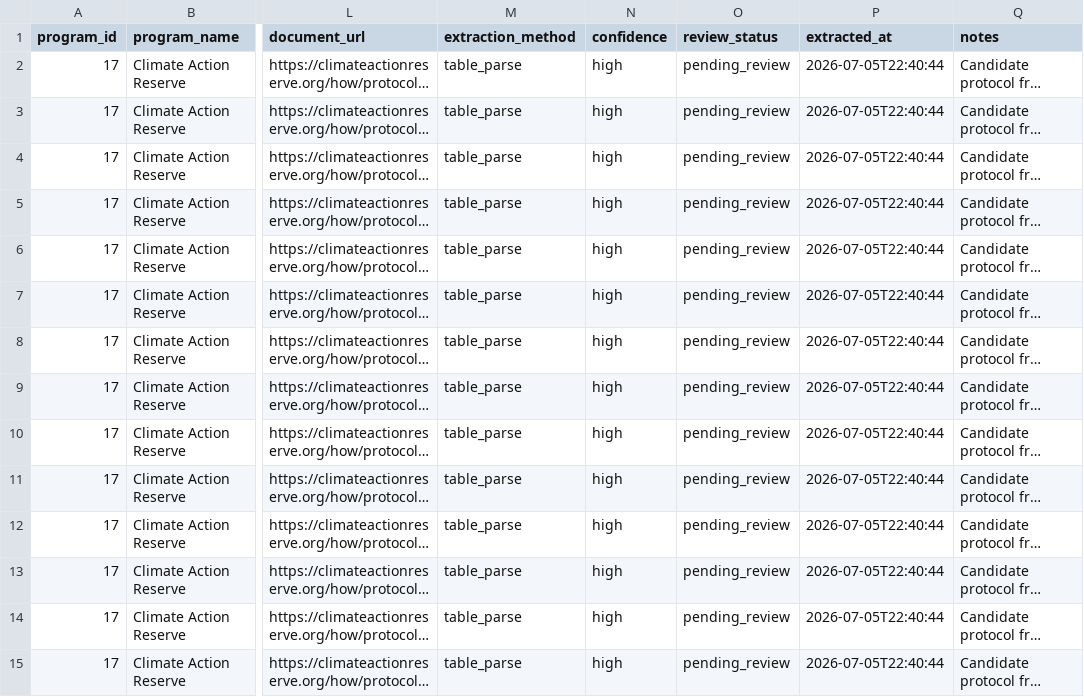
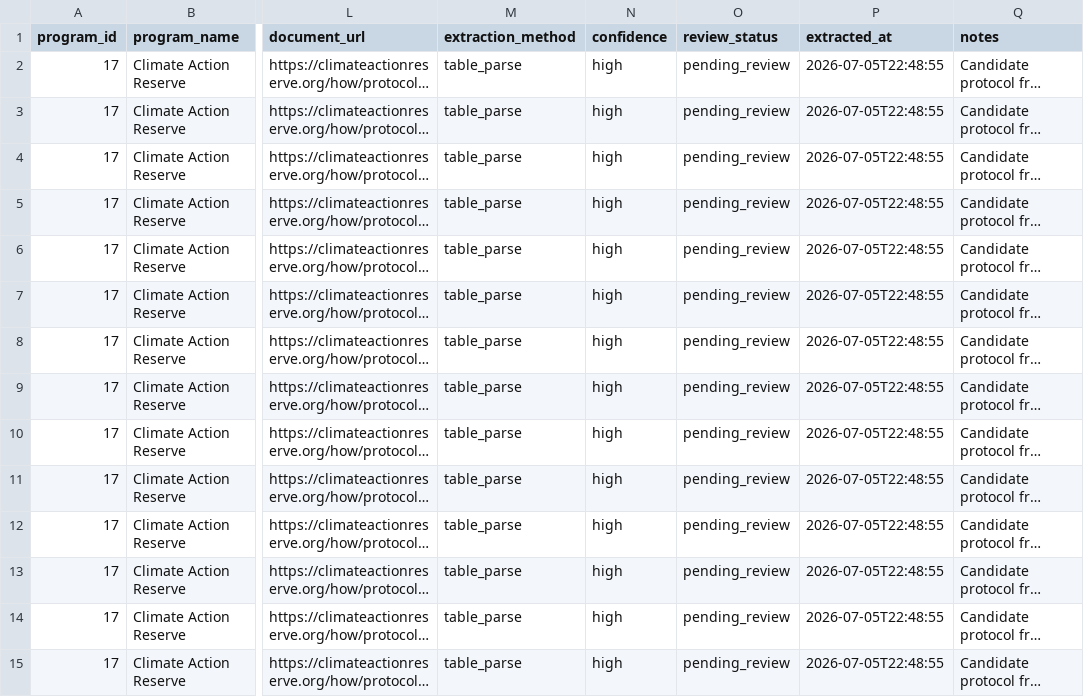
Before and after one commit to create-to-solve/carbon-methodology-sourceops, a CSV file: outputs/demo_latest/methodunit_candidates_review.csv, drawn as a sheet; only a part is shown, gaps mark what is left out; long unchanged cells end in …; the diff covers the shown part only; the diff names each change by its address in the sheet, - before the commit and + after, or states it on an @@ line.

```diff
--- a/outputs/demo_latest/methodunit_candidates_review.csv
+++ b/outputs/demo_latest/methodunit_candidates_review.csv
-P2:P15 (extracted_at): 2026-07-05T22:40:44
+P2:P15 (extracted_at): 2026-07-05T22:48:55
```
Also changed, not shown: 84 edited cells elsewhere in this file, data/source_profiles_final_fixed.csv, outputs/demo_latest/extracted_source_links_full.csv, 2 other files.
